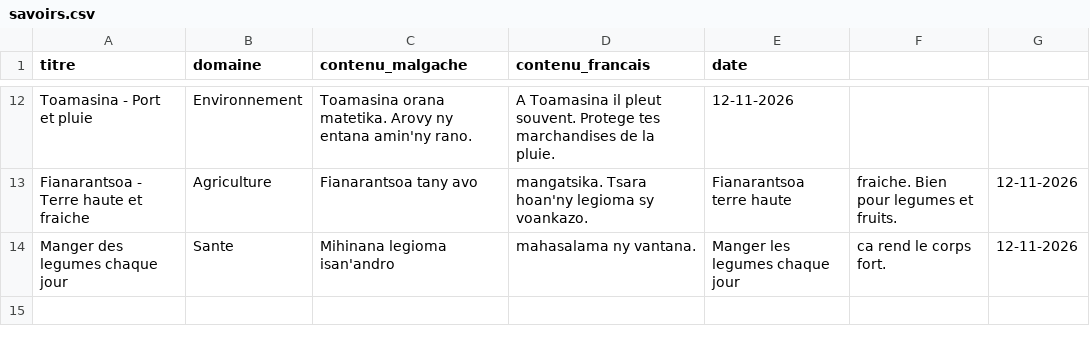
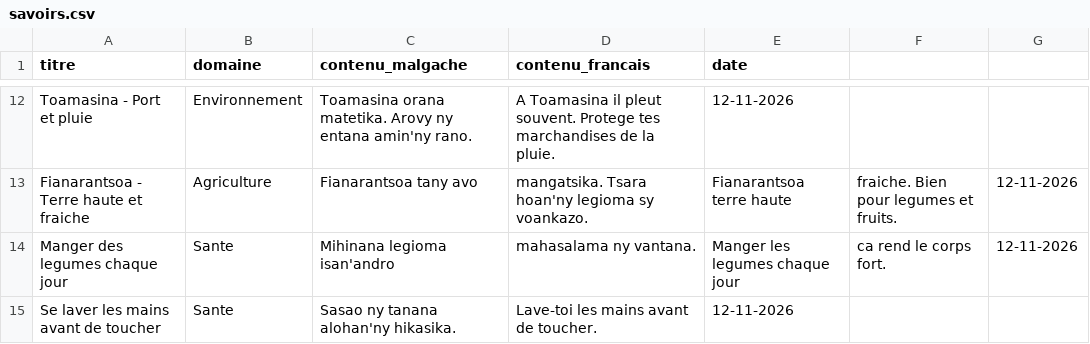
Before and after one commit to miantsaaaa/solutions-madagascar, a CSV file: BASE/savoirs.csv, drawn as a sheet; only a part is shown, gaps mark what is left out; the diff names each change by its address in the sheet, - before the commit and + after, or states it on an @@ line.

Commit message:
SAVOIR 14 : Se laver les mains avant de toucher - 5 regles Sante 100% appuyees sur savoirs, 0 doublon

```diff
--- a/BASE/savoirs.csv
+++ b/BASE/savoirs.csv
+row 15: Se laver les mains avant de toucher | Sante | Sasao ny tanana alohan'ny hikasika. | Lave-toi les mains avant de toucher. | 12-11-2026
```
Also changed, not shown: 1 other file.
